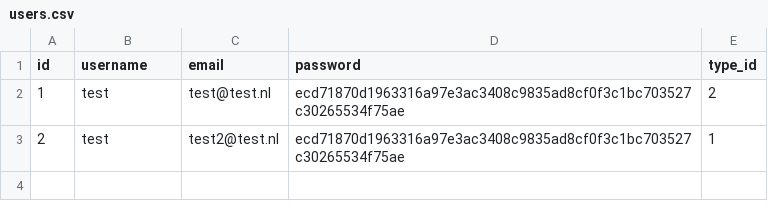
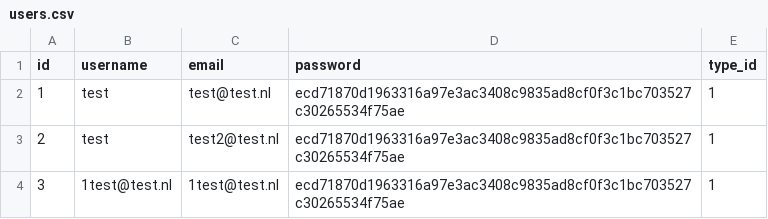
Before and after one commit to JobStoker/Miniproject-Groep3, a CSV file: PROG/Thuisbioscoop/db/users.csv, drawn as a sheet.

```diff
--- a/PROG/Thuisbioscoop/db/users.csv
+++ b/PROG/Thuisbioscoop/db/users.csv
@@ -1,3 +1,4 @@
 id;username;email;password;type_id
-1;test;test@test.nl;ecd71870d1963316a97e3ac3408c9835ad8cf0f3c1bc703527c30265534f75ae;2
+1;test;test@test.nl;ecd71870d1963316a97e3ac3408c9835ad8cf0f3c1bc703527c30265534f75ae;1
 2;test;test2@test.nl;ecd71870d1963316a97e3ac3408c9835ad8cf0f3c1bc703527c30265534f75ae;1
+3;1test@test.nl;1test@test.nl;ecd71870d1963316a97e3ac3408c9835ad8cf0f3c1bc703527c30265534f75ae;1
```
Also changed, not shown: 5 other files.
